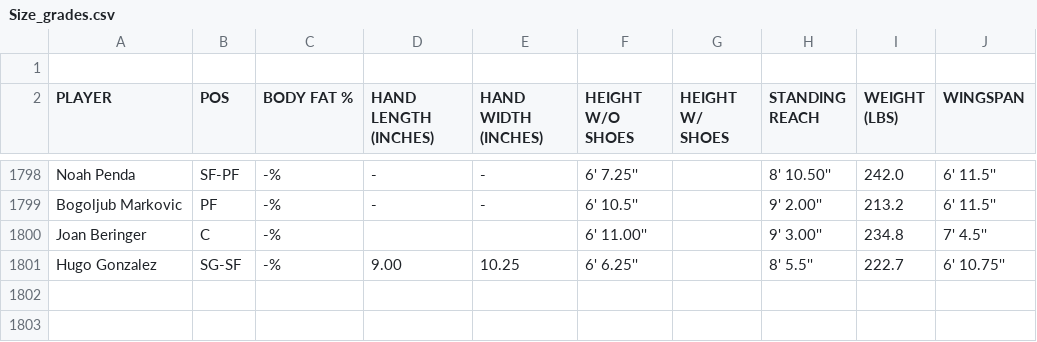
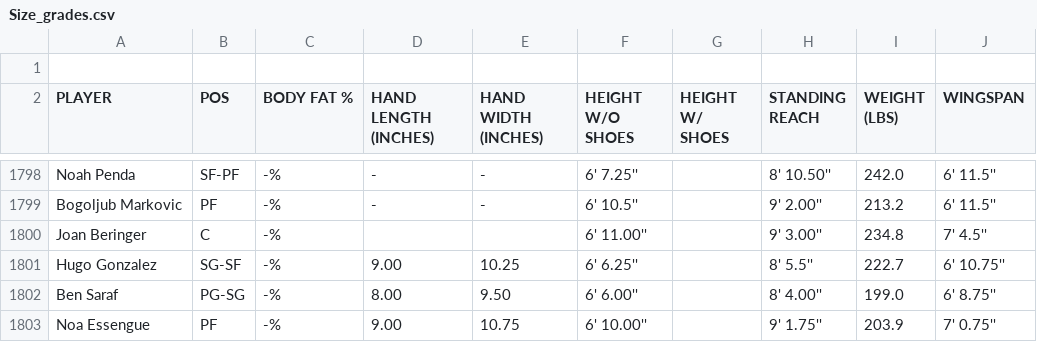
Before and after one commit to nkal22/combine_score, a CSV file: Size_grades.csv, drawn as a sheet; only a part is shown, gaps mark what is left out; the diff names each change by its address in the sheet, - before the commit and + after, or states it on an @@ line.

```diff
--- a/Size_grades.csv
+++ b/Size_grades.csv
+row 1802: Ben Saraf | PG-SG | -% | 8.00 | 9.50 | 6' 6.00'' |  | 8' 4.00'' | 199.0 | 6' 8.75''
+row 1803: Noa Essengue | PF | -% | 9.00 | 10.75 | 6' 10.00'' |  | 9' 1.75'' | 203.9 | 7' 0.75''
```
Also changed, not shown: agility_scores.csv.
